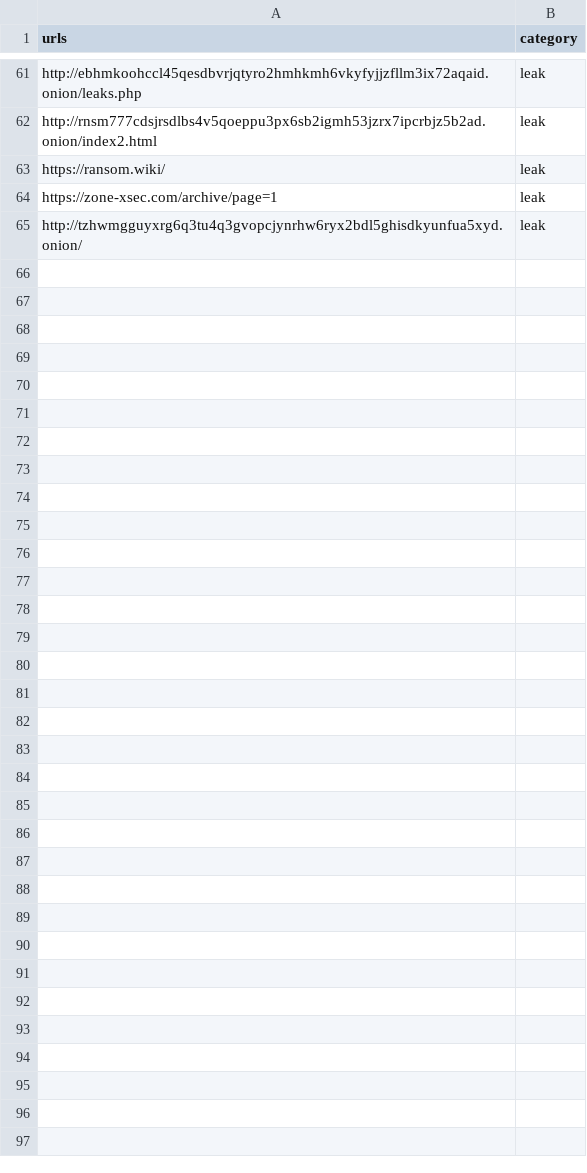
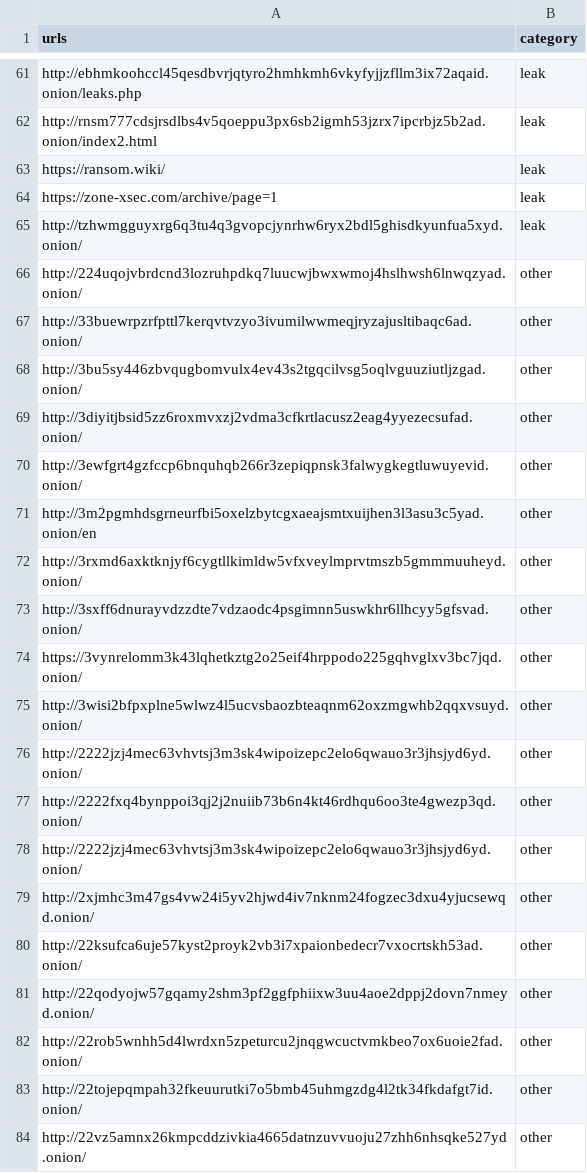
Before and after one commit to MHassanAr/OnionOwl, a CSV file: onionowl_input_data.csv, drawn as a sheet; only a part is shown, gaps mark what is left out; the diff covers the shown part only.

Commit message:
Increase Data

```diff
--- a/onionowl_input_data.csv
+++ b/onionowl_input_data.csv
@@ -65 +65,20 @@ https://zone-xsec.com/archive/page=1,leak
 http://tzhwmgguyxrg6q3tu4q3gvopcjynrhw6ryx2bdl5ghisdkyunfua5xyd.onion/,leak
+http://224uqojvbrdcnd3lozruhpdkq7luucwjbwxwmoj4hslhwsh6lnwqzyad.onion/,other
+http://33buewrpzrfpttl7kerqvtvzyo3ivumilwwmeqjryzajusltibaqc6ad.onion/,other
+http://3bu5sy446zbvqugbomvulx4ev43s2tgqcilvsg5oqlvguuziutljzgad.onion/,other
+http://3diyitjbsid5zz6roxmvxzj2vdma3cfkrtlacusz2eag4yyezecsufad.onion/,other
+http://3ewfgrt4gzfccp6bnquhqb266r3zepiqpnsk3falwygkegtluwuyevid.onion/,other
+http://3m2pgmhdsgrneurfbi5oxelzbytcgxaeajsmtxuijhen3l3asu3c5yad.onion/en,other
+http://3rxmd6axktknjyf6cygtllkimldw5vfxveylmprvtmszb5gmmmuuheyd.onion/,other
+http://3sxff6dnurayvdzzdte7vdzaodc4psgimnn5uswkhr6llhcyy5gfsvad.onion/,other
+https://3vynrelomm3k43lqhetkztg2o25eif4hrppodo225gqhvglxv3bc7jqd.onion/,other
+http://3wisi2bfpxplne5wlwz4l5ucvsbaozbteaqnm62oxzmgwhb2qqxvsuyd.onion/,other
+http://2222jzj4mec63vhvtsj3m3sk4wipoizepc2elo6qwauo3r3jhsjyd6yd.onion/,other
+http://2222fxq4bynppoi3qj2j2nuiib73b6n4kt46rdhqu6oo3te4gwezp3qd.onion/,other
+http://2222jzj4mec63vhvtsj3m3sk4wipoizepc2elo6qwauo3r3jhsjyd6yd.onion/,other
+http://2xjmhc3m47gs4vw24i5yv2hjwd4iv7nknm24fogzec3dxu4yjucsewqd.onion/,other
+http://22ksufca6uje57kyst2proyk2vb3i7xpaionbedecr7vxocrtskh53ad.onion/,other
+http://22qodyojw57gqamy2shm3pf2ggfphiixw3uu4aoe2dppj2dovn7nmeyd.onion/,other
+http://22rob5wnhh5d4lwrdxn5zpeturcu2jnqgwcuctvmkbeo7ox6uoie2fad.onion/,other
+http://22tojepqmpah32fkeuurutki7o5bmb45uhmgzdg4l2tk34fkdafgt7id.onion/,other
+http://22vz5amnx26kmpcddzivkia4665datnzuvvuoju27zhh6nhsqke527yd.onion/,other
```
Also changed, not shown: 27 added rows elsewhere in this file.
